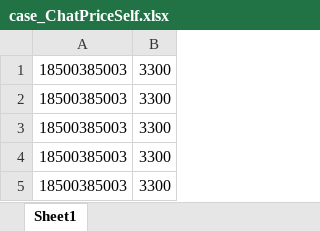
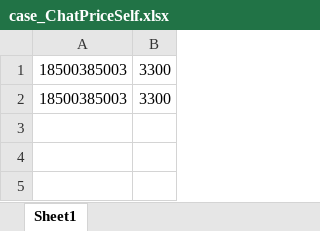
Before and after one commit to HoferZhang/API_Price, an Excel workbook: Case&Result/case_ChatPriceSelf.xlsx, sheet Sheet1, drawn as a sheet; values as stored, in another font and other column widths than the file's, no borders; the diff names each change by its address in the sheet, - before the commit and + after, or states it on an @@ line.

Commit message:
support python3

```diff
--- a/Case&Result/case_ChatPriceSelf.xlsx (sheet Sheet1)
+++ b/Case&Result/case_ChatPriceSelf.xlsx (sheet Sheet1)
-row 3: 18500385003 | 3300
-row 4: 18500385003 | 3300
-row 5: 18500385003 | 3300
```
